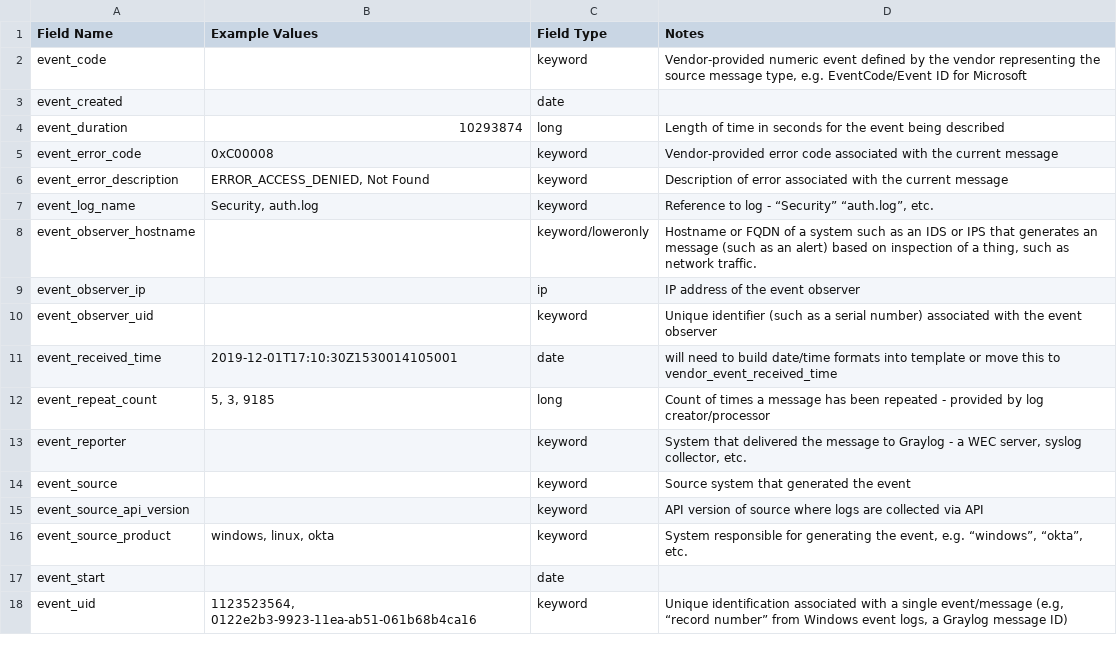
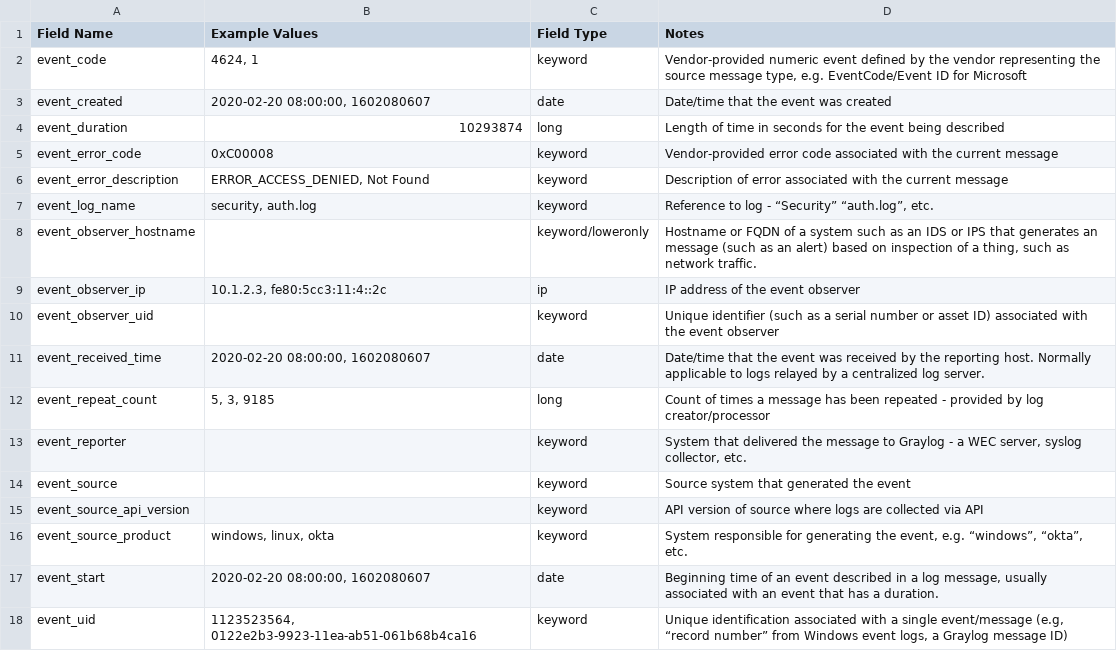
Before and after one commit to Graylog2/graylog-schema, a CSV file: source/schema/entities/event.csv, drawn as a sheet.

Commit message:
Reviewed email, event, file entities and created hash entities information

```diff
--- a/source/schema/entities/event.csv
+++ b/source/schema/entities/event.csv
@@ -1,4 +1,4 @@
 "Field Name", "Example Values", "Field Type", "Notes"
-"event_code",,"keyword","Vendor-provided numeric event defined by the vendor representing the source message type, e.g. EventCode/Event ID for Microsoft"
-"event_created",,"date",
+"event_code","4624, 1","keyword","Vendor-provided numeric event defined by the vendor representing the source message type, e.g. EventCode/Event ID for Microsoft"
+"event_created","2020-02-20 08:00:00, 1602080607","date","Date/time that the event was created"
 "event_duration",10293874,"long","Length of time in seconds for the event being described"
@@ -6,7 +6,7 @@
 "event_error_description","ERROR_ACCESS_DENIED, Not Found","keyword","Description of error associated with the current message"
-"event_log_name","Security, auth.log","keyword","Reference to log - “Security” “auth.log”, etc."
+"event_log_name","security, auth.log","keyword","Reference to log - “Security” “auth.log”, etc."
 "event_observer_hostname",,"keyword/loweronly","Hostname or FQDN of a system such as an IDS or IPS that generates an message (such as an alert) based on inspection of a thing, such as network traffic."
-"event_observer_ip",,"ip","IP address of the event observer"
-"event_observer_uid",,"keyword","Unique identifier (such as a serial number) associated with the event observer"
-"event_received_time","2019-12-01T17:10:30Z1530014105001","date","will need to build date/time formats into template or move this to vendor_event_received_time"
+"event_observer_ip","10.1.2.3, fe80:5cc3:11:4::2c","ip","IP address of the event observer"
+"event_observer_uid",,"keyword","Unique identifier (such as a serial number or asset ID) associated with the event observer"
+"event_received_time","2020-02-20 08:00:00, 1602080607","date","Date/time that the event was received by the reporting host. Normally applicable to logs relayed by a centralized log server."
 "event_repeat_count","5, 3, 9185","long","Count of times a message has been repeated - provided by log creator/processor"
@@ -16,3 +16,3 @@
 "event_source_product","windows, linux, okta","keyword","System responsible for generating the event, e.g. “windows”, “okta”, etc."
-"event_start",,"date",
+"event_start","2020-02-20 08:00:00, 1602080607","date","Beginning time of an event described in a log message, usually associated with an event that has a duration."
 "event_uid","1123523564,  0122e2b3-9923-11ea-ab51-061b68b4ca16","keyword","Unique identification associated with a single event/message (e.g, “record number” from Windows event logs, a Graylog message ID)"
```
Also changed, not shown: source/schema/entities/event_derived.csv, source/schema/entities/file.csv, 2 other files.
